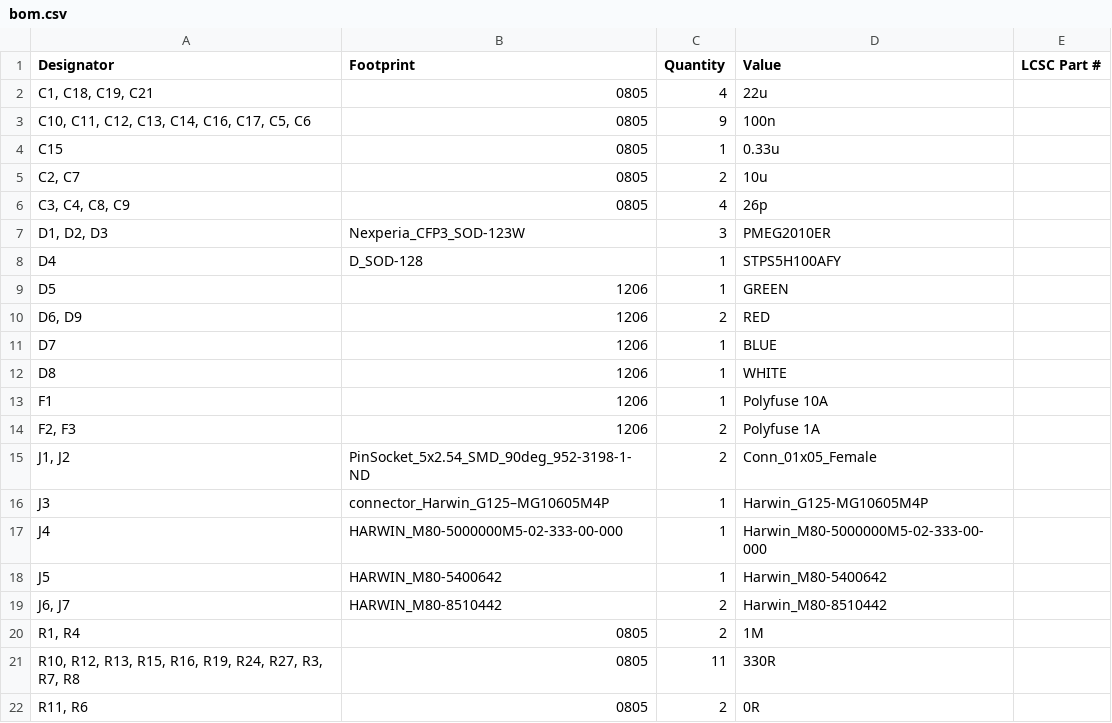
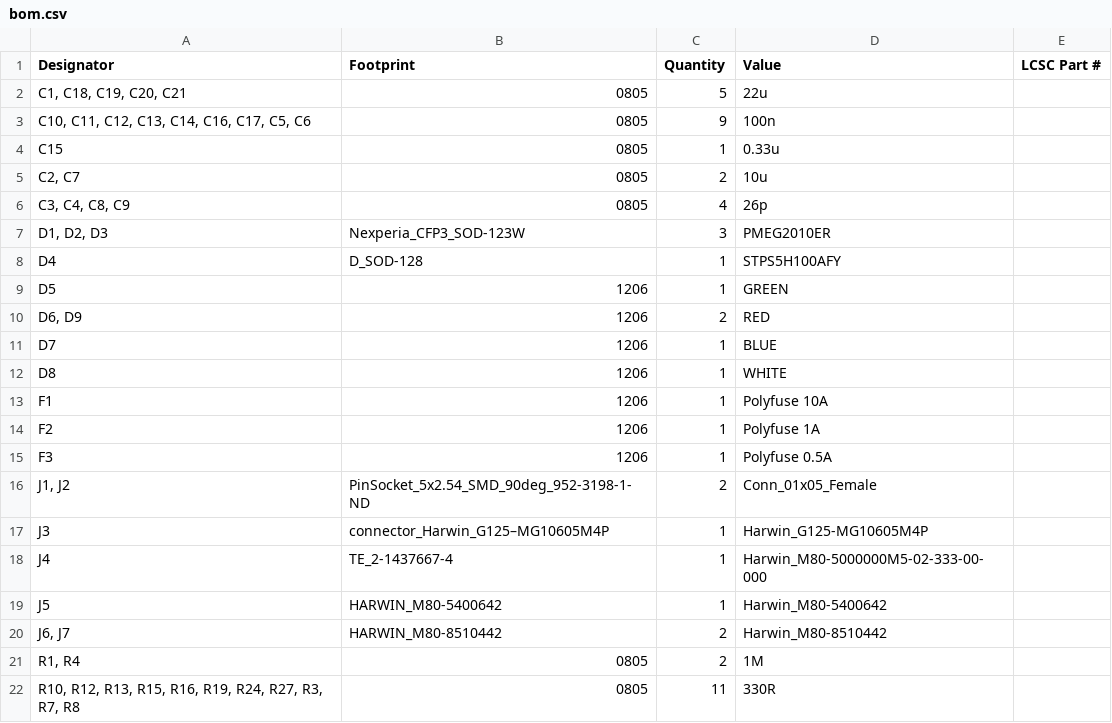
Before and after one commit to waterloo-rocketry/controls-2025-electrical, a CSV file: motor_control_board/production/bom.csv, drawn as a sheet; only a part is shown; the shorter side is filled out with more unchanged rows.

```diff
--- a/motor_control_board/production/bom.csv
+++ b/motor_control_board/production/bom.csv
@@ -1,3 +1,3 @@
 Designator,Footprint,Quantity,Value,LCSC Part #
-"C1, C18, C19, C21",0805,4,22u,
+"C1, C18, C19, C20, C21",0805,5,22u,
 "C10, C11, C12, C13, C14, C16, C17, C5, C6",0805,9,100n,
@@ -13,6 +13,7 @@ D8,1206,1,WHITE,
 F1,1206,1,Polyfuse 10A,
-"F2, F3",1206,2,Polyfuse 1A,
+F2,1206,1,Polyfuse 1A,
+F3,1206,1,Polyfuse 0.5A,
 "J1, J2",PinSocket_5x2.54_SMD_90deg_952-3198-1-ND,2,Conn_01x05_Female,
 J3,connector_Harwin_G125–MG10605M4P,1,Harwin_G125-MG10605M4P,
-J4,HARWIN_M80-5000000M5-02-333-00-000,1,Harwin_M80-5000000M5-02-333-00-000,
+J4,TE_2-1437667-4,1,Harwin_M80-5000000M5-02-333-00-000,
 J5,HARWIN_M80-5400642,1,Harwin_M80-5400642,
```
Also changed, not shown: motor_control_board/production/designators.csv, motor_control_board/production/positions.csv, 3 other files.
